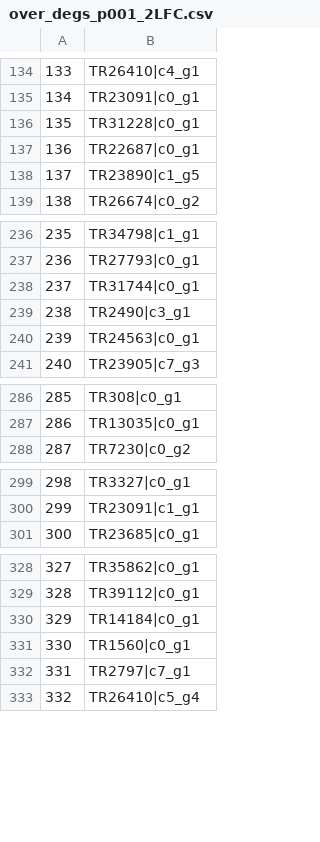
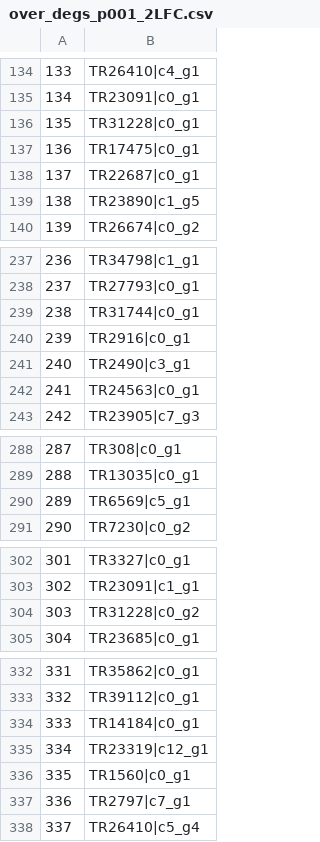
Before and after one commit to sevragorgia/CBAS, a CSV file: Results/DEGs/over_degs_p001_2LFC.csv, drawn as a sheet; only a part is shown, gaps mark what is left out; addresses are those after the commit; the diff names each change by its address in the sheet, - before the commit and + after, or states it on an @@ line.

```diff
--- a/Results/DEGs/over_degs_p001_2LFC.csv
+++ b/Results/DEGs/over_degs_p001_2LFC.csv
+row 137: 136 | TR17475|c0_g1
@@ column A renumbered from row 138 down @@
+row 240: 239 | TR2916|c0_g1
+row 290: 289 | TR6569|c5_g1
+row 304: 303 | TR31228|c0_g2
+row 335: 334 | TR23319|c12_g1
```
Also changed, not shown: Results/DEGs/all_degs_p001_2LFC.csv, Results/DEGs/under_degs_p001_2LFC.csv, 21 other files.
